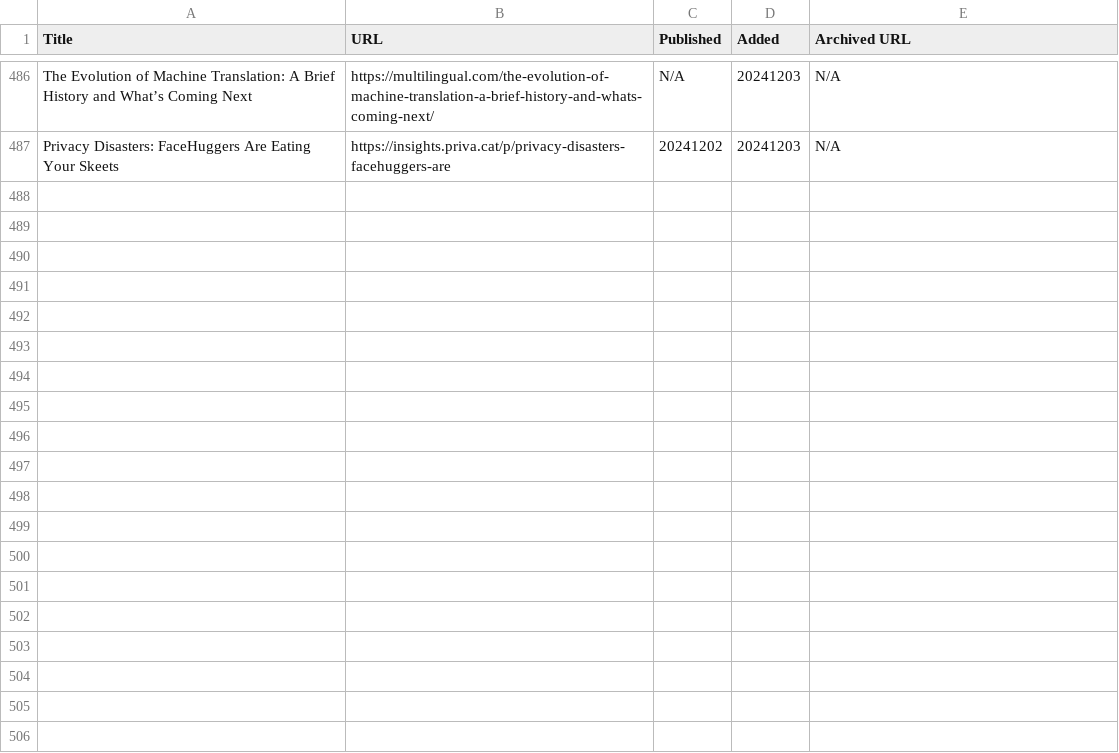
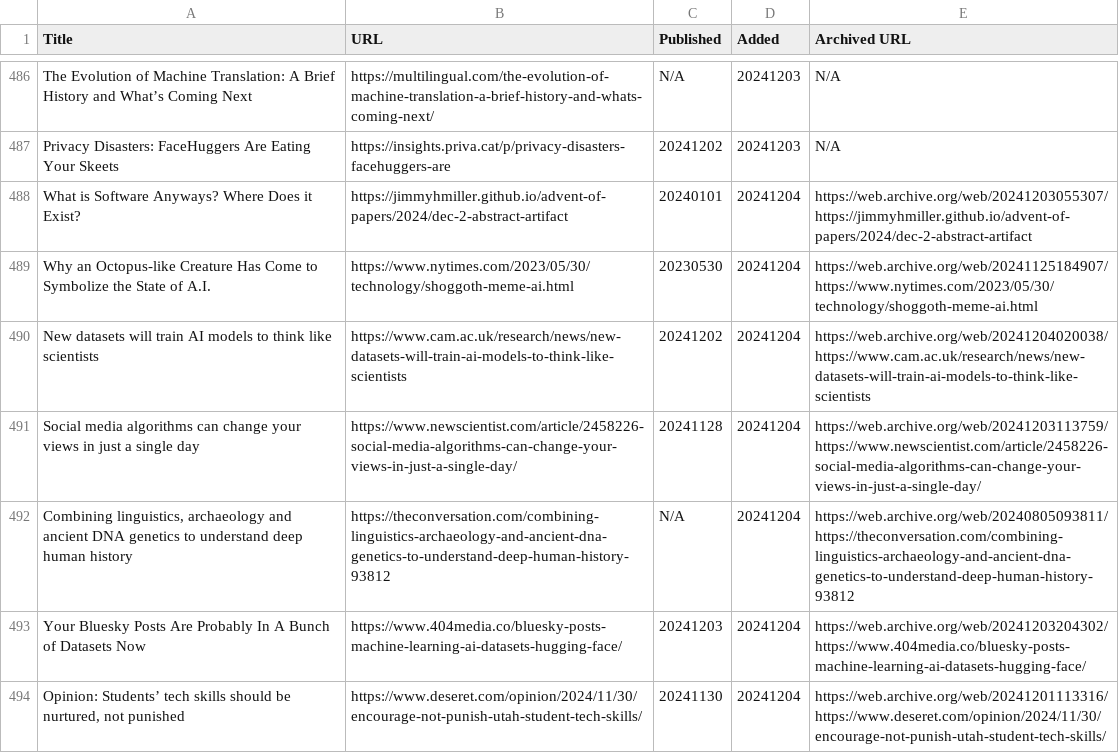
Before and after one commit to catlism/catlism.github.io, a TSV file: source/_static/reading_list.tsv, drawn as a sheet; only a part is shown, gaps mark what is left out.

Commit message:
catlism_bot: updated reading_list with 7 new item(s)

```diff
--- a/source/_static/reading_list.tsv
+++ b/source/_static/reading_list.tsv
@@ -487 +487,8 @@ The Evolution of Machine Translation: A Brief History and What’s Coming Next	h
 Privacy Disasters: FaceHuggers Are Eating Your Skeets	https://insights.priva.cat/p/privacy-disasters-facehuggers-are	20241202	20241203	N/A
+What is Software Anyways? Where Does it Exist?	https://jimmyhmiller.github.io/advent-of-papers/2024/dec-2-abstract-artifact	20240101	20241204	https://web.archive.org/web/20241203055307/https://jimmyhmiller.github.io/advent-of-papers/2024/dec-2-abstract-artifact
+Why an Octopus-like Creature Has Come to Symbolize the State of A.I.	https://www.nytimes.com/2023/05/30/technology/shoggoth-meme-ai.html	20230530	20241204	https://web.archive.org/web/20241125184907/https://www.nytimes.com/2023/05/30/technology/shoggoth-meme-ai.html
+New datasets will train AI models to think like scientists	https://www.cam.ac.uk/research/news/new-datasets-will-train-ai-models-to-think-like-scientists	20241202	20241204	https://web.archive.org/web/20241204020038/https://www.cam.ac.uk/research/news/new-datasets-will-train-ai-models-to-think-like-scientists
+Social media algorithms can change your views in just a single day	https://www.newscientist.com/article/2458226-social-media-algorithms-can-change-your-views-in-just-a-single-day/	20241128	20241204	https://web.archive.org/web/20241203113759/https://www.newscientist.com/article/2458226-social-media-algorithms-can-change-your-views-in-just-a-single-day/
+Combining linguistics, archaeology and ancient DNA genetics to understand deep human history	https://theconversation.com/combining-linguistics-archaeology-and-ancient-dna-genetics-to-understand-deep-human-history-93812	N/A	20241204	https://web.archive.org/web/20240805093811/https://theconversation.com/combining-linguistics-archaeology-and-ancient-dna-genetics-to-understand-deep-human-history-93812
+Your Bluesky Posts Are Probably In A Bunch of Datasets Now	https://www.404media.co/bluesky-posts-machine-learning-ai-datasets-hugging-face/	20241203	20241204	https://web.archive.org/web/20241203204302/https://www.404media.co/bluesky-posts-machine-learning-ai-datasets-hugging-face/
+Opinion: Students’ tech skills should be nurtured, not punished	https://www.deseret.com/opinion/2024/11/30/encourage-not-punish-utah-student-tech-skills/	20241130	20241204	https://web.archive.org/web/20241201113316/https://www.deseret.com/opinion/2024/11/30/encourage-not-punish-utah-student-tech-skills/
```
Also changed, not shown: build/_static/reading_list.tsv, 6 other files.
